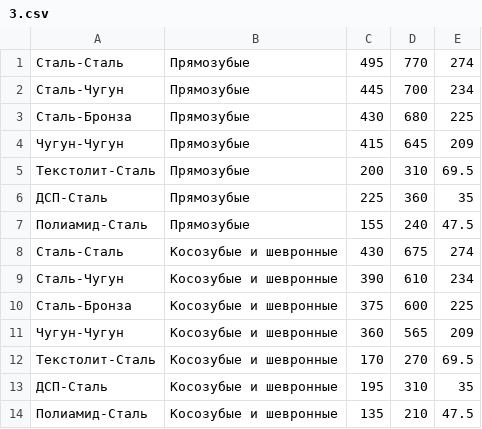
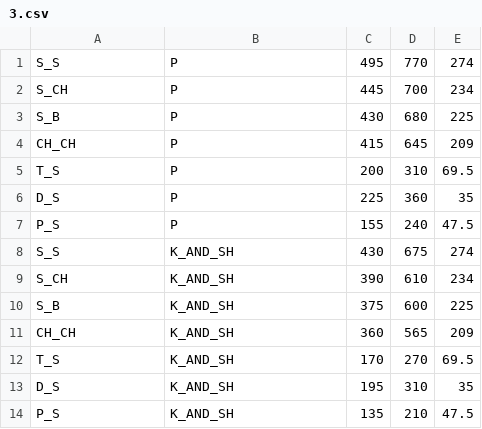
Before and after one commit to d1slike/transmissionCalc, a CSV file: src/main/resources/3.csv, drawn as a sheet.

```diff
--- a/src/main/resources/3.csv
+++ b/src/main/resources/3.csv
@@ -1,14 +1,14 @@
-Сталь-Сталь;Прямозубые;495;770;274
-Сталь-Чугун;Прямозубые;445;700;234
-Сталь-Бронза;Прямозубые;430;680;225
-Чугун-Чугун;Прямозубые;415;645;209
-Текстолит-Сталь;Прямозубые;200;310;69.5
-ДСП-Сталь;Прямозубые;225;360;35
-Полиамид-Сталь;Прямозубые;155;240;47.5
-Сталь-Сталь;Косозубые и шевронные;430;675;274
-Сталь-Чугун;Косозубые и шевронные;390;610;234
-Сталь-Бронза;Косозубые и шевронные;375;600;225
-Чугун-Чугун;Косозубые и шевронные;360;565;209
-Текстолит-Сталь;Косозубые и шевронные;170;270;69.5
-ДСП-Сталь;Косозубые и шевронные;195;310;35
-Полиамид-Сталь;Косозубые и шевронные;135;210;47.5
+S_S;P;495;770;274
+S_CH;P;445;700;234
+S_B;P;430;680;225
+CH_CH;P;415;645;209
+T_S;P;200;310;69.5
+D_S;P;225;360;35
+P_S;P;155;240;47.5
+S_S;K_AND_SH;430;675;274
+S_CH;K_AND_SH;390;610;234
+S_B;K_AND_SH;375;600;225
+CH_CH;K_AND_SH;360;565;209
+T_S;K_AND_SH;170;270;69.5
+D_S;K_AND_SH;195;310;35
+P_S;K_AND_SH;135;210;47.5
```
Also changed, not shown: src/main/resources/1.csv, src/main/resources/4.csv, 31 other files.
